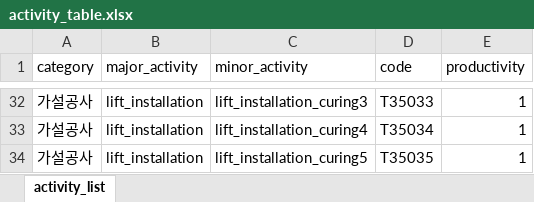
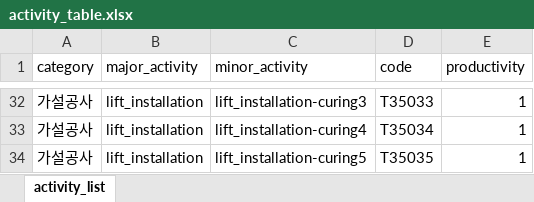
Before and after one commit to blank54/navi, an Excel workbook: template/activity_table.xlsx, sheet activity_list, drawn as a sheet; only a part is shown, gaps mark what is left out; values as stored, in another font and other column widths than the file's, no borders; the diff covers the shown part only; the diff names each change by its address in the sheet, - before the commit and + after, or states it on an @@ line.

```diff
--- a/template/activity_table.xlsx (sheet activity_list)
+++ b/template/activity_table.xlsx (sheet activity_list)
-C32 (minor_activity): lift_installation_curing3
+C32 (minor_activity): lift_installation-curing3
-C33 (minor_activity): lift_installation_curing4
+C33 (minor_activity): lift_installation-curing4
-C34 (minor_activity): lift_installation_curing5
+C34 (minor_activity): lift_installation-curing5
```
Also changed, not shown: other rows of this sheet, data/case_001.xlsx, template/activity_order.xlsx, 5 other files.
